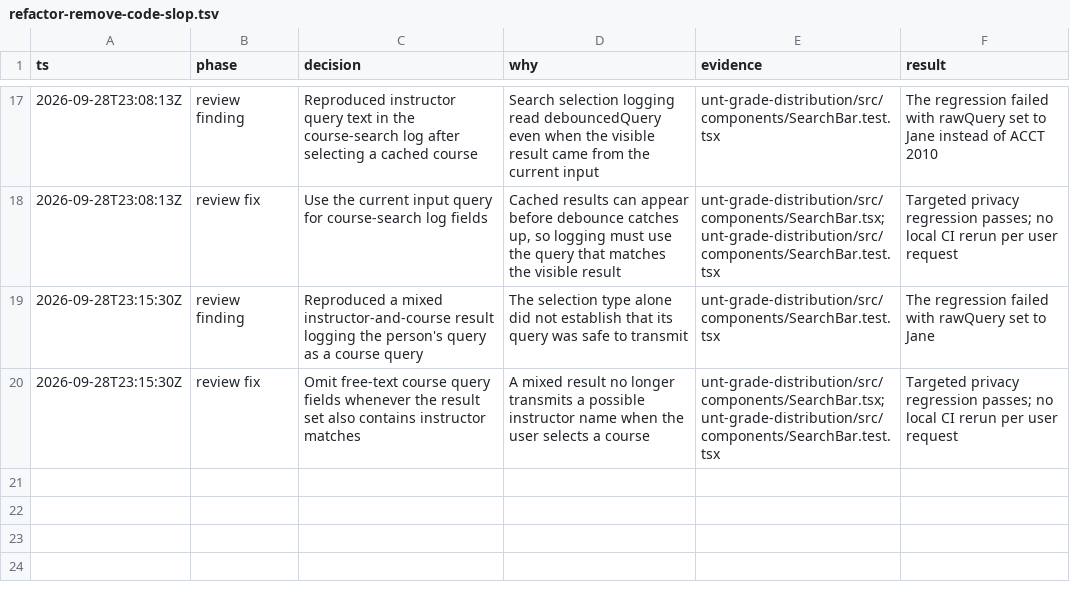
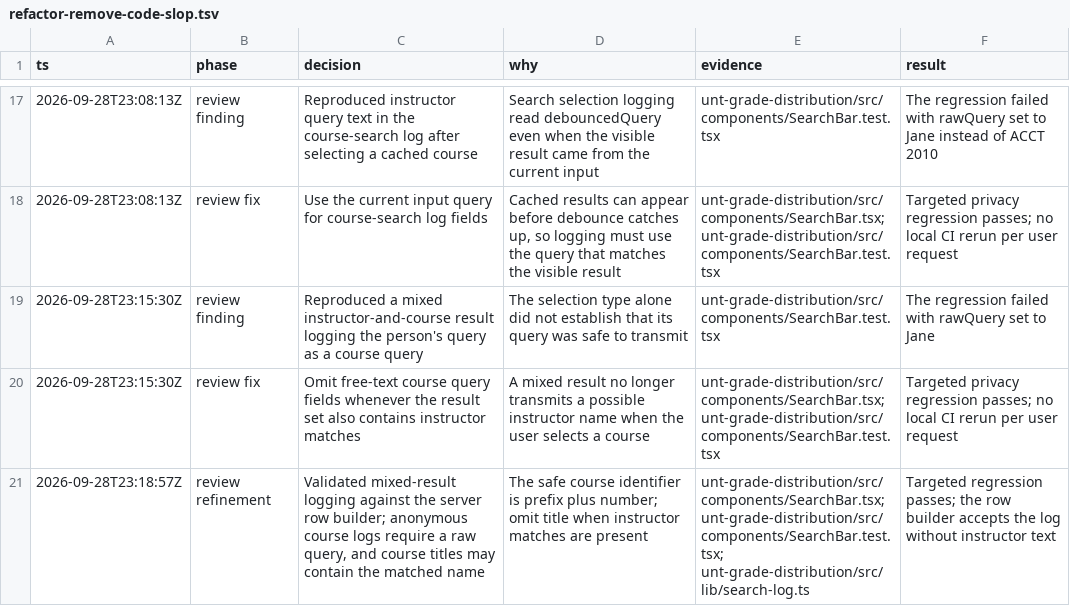
Before and after one commit to dyl-joseph/grades-unt, a TSV file: .audit/refactor-remove-code-slop.tsv, drawn as a sheet; only a part is shown, gaps mark what is left out; the diff names each change by its address in the sheet, - before the commit and + after, or states it on an @@ line.

Commit message:
fix(search): log mixed course matches without names

```diff
--- a/.audit/refactor-remove-code-slop.tsv
+++ b/.audit/refactor-remove-code-slop.tsv
+row 21: 2026-09-28T23:18:57Z | review refinement | Validated mixed-result logging against the server row builder; anonymous course logs require a raw query, and course titles may contain the matched name | The safe course identifier is prefix plus number; omit title when instructor matches are present | unt-grade-distribution/src/components/SearchBar.tsx; unt-grade-distribution/src/components/SearchBar.test.tsx; unt-grade-distribution/src/lib/search-log.ts | Targeted regression passes; the row builder accepts the log without instructor text
```
Also changed, not shown: 2 other files.
